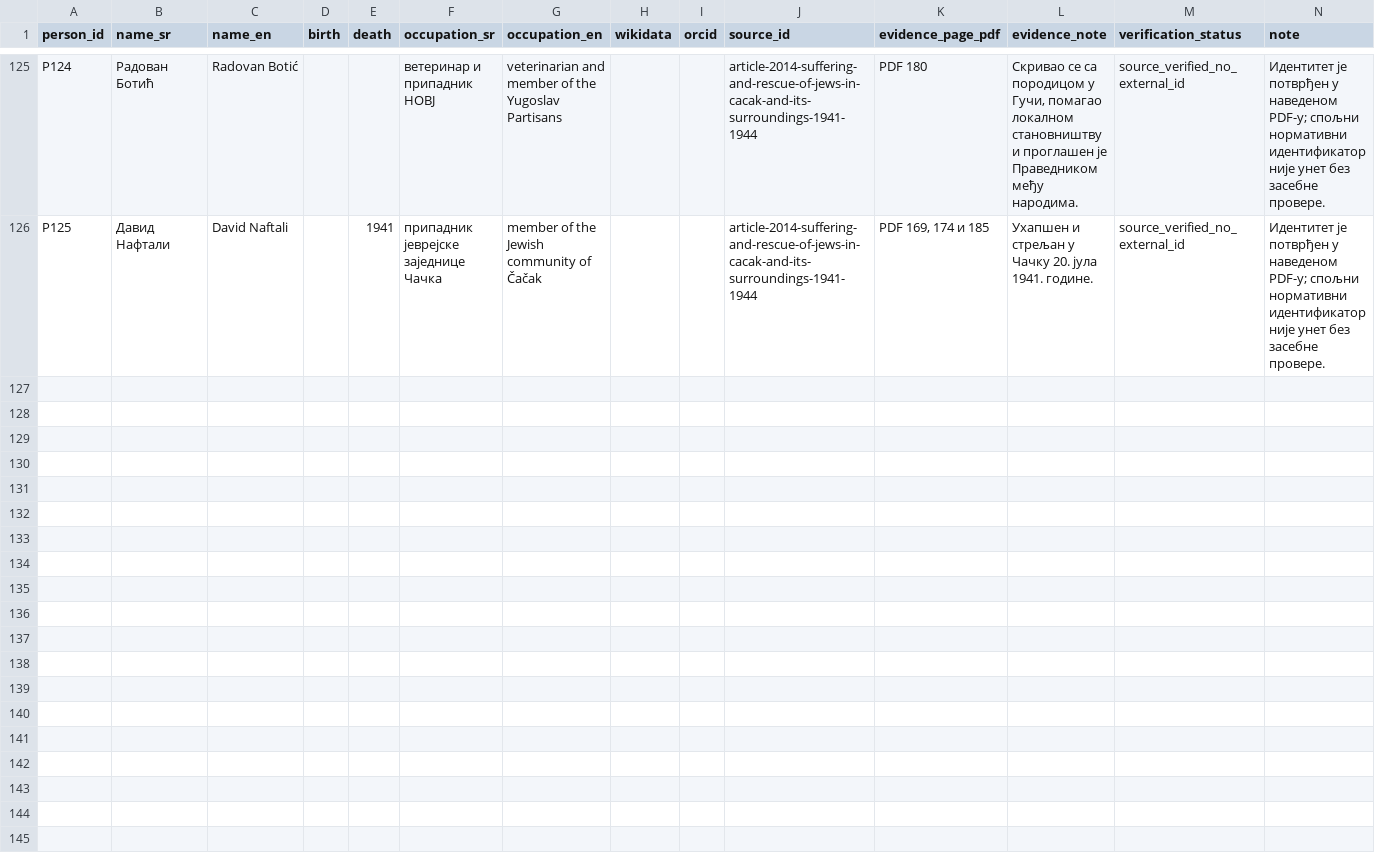
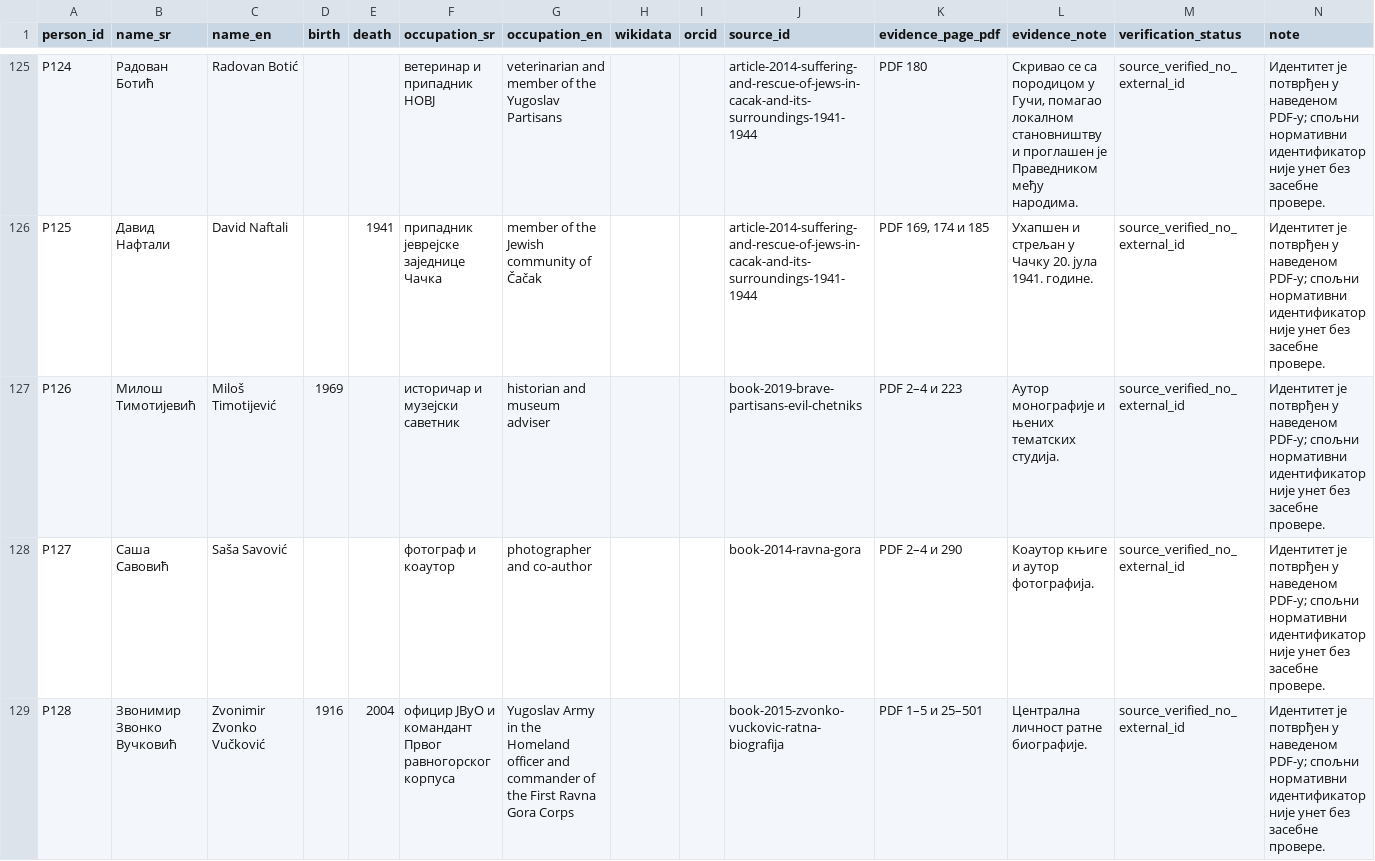
Before and after one commit to milos-timotijevic/milos-timotijevic.github.io, a CSV file: data/entities/people.csv, drawn as a sheet; only a part is shown, gaps mark what is left out.

```diff
--- a/data/entities/people.csv
+++ b/data/entities/people.csv
@@ -126 +126,4 @@ P124,Радован Ботић,Radovan Botić,,,ветеринар и припа
 P125,Давид Нафтали,David Naftali,,1941,припадник јеврејске заједнице Чачка,member of the Jewish community of Čačak,,,article-2014-suffering-and-rescue-of-jews-in-cacak-and-its-surroundings-1941-1944,"PDF 169, 174 и 185",Ухапшен и стрељан у Чачку 20. јула 1941. године.,source_verified_no_external_id,Идентитет је потврђен у наведеном PDF-у; спољни нормативни идентификатор није унет без засебне провере.
+P126,Милош Тимотијевић,Miloš Timotijević,1969,,историчар и музејски саветник,historian and museum adviser,,,book-2019-brave-partisans-evil-chetniks,PDF 2–4 и 223,Аутор монографије и њених тематских студија.,source_verified_no_external_id,Идентитет је потврђен у наведеном PDF-у; спољни нормативни идентификатор није унет без засебне провере.
+P127,Саша Савовић,Saša Savović,,,фотограф и коаутор,photographer and co-author,,,book-2014-ravna-gora,PDF 2–4 и 290,Коаутор књиге и аутор фотографија.,source_verified_no_external_id,Идентитет је потврђен у наведеном PDF-у; спољни нормативни идентификатор није унет без засебне провере.
+P128,Звонимир Звонко Вучковић,Zvonimir Zvonko Vučković,1916,2004,официр ЈВуО и командант Првог равногорског корпуса,Yugoslav Army in the Homeland officer and commander of the First Ravna Gora Corps,,,book-2015-zvonko-vuckovic-ratna-biografija,PDF 1–5 и 25–501,Централна личност ратне биографије.,source_verified_no_external_id,Идентитет је потврђен у наведеном PDF-у; спољни нормативни идентификатор није унет без засебне провере.
```
Also changed, not shown: data/entities/institutions.csv, data/entities/places.csv, 4 other files.
